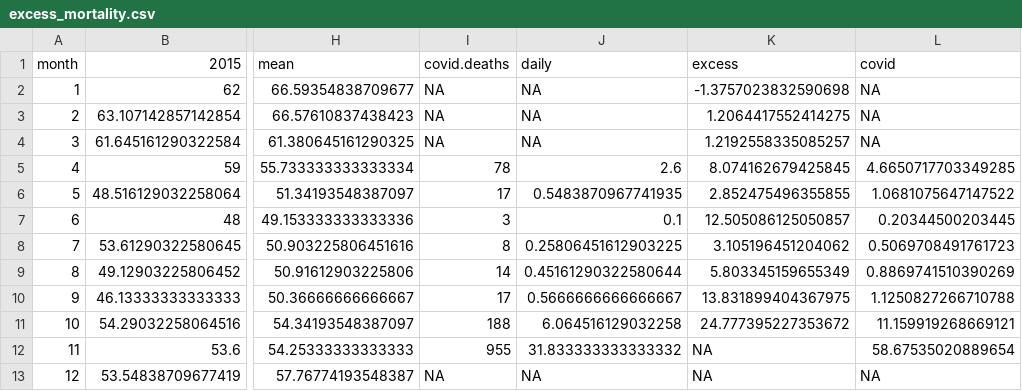
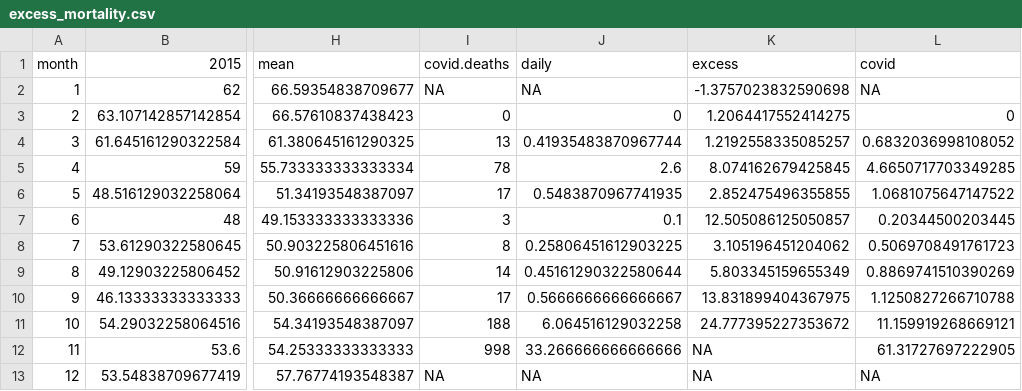
Before and after one commit to majazaloznik/covid-19_deaths, a CSV file: outputs/excess_mortality.csv, drawn as a sheet; only a part is shown, gaps mark what is left out; the diff names each change by its address in the sheet, - before the commit and + after, or states it on an @@ line.

```diff
--- a/outputs/excess_mortality.csv
+++ b/outputs/excess_mortality.csv
-I3: NA
+I3: 0
-J3: NA
+J3: 0
-L3: NA
+L3: 0
-I4: NA
+I4: 13
-J4: NA
+J4: 0.41935483870967744
-L4: NA
+L4: 0.6832036998108052
-I12: 955
+I12: 998
-J12: 31.833333333333332
+J12: 33.266666666666666
-L12: 58.67535020889654
+L12: 61.31727697222905
```
Also changed, not shown: data/stats.csv, 9 other files.
